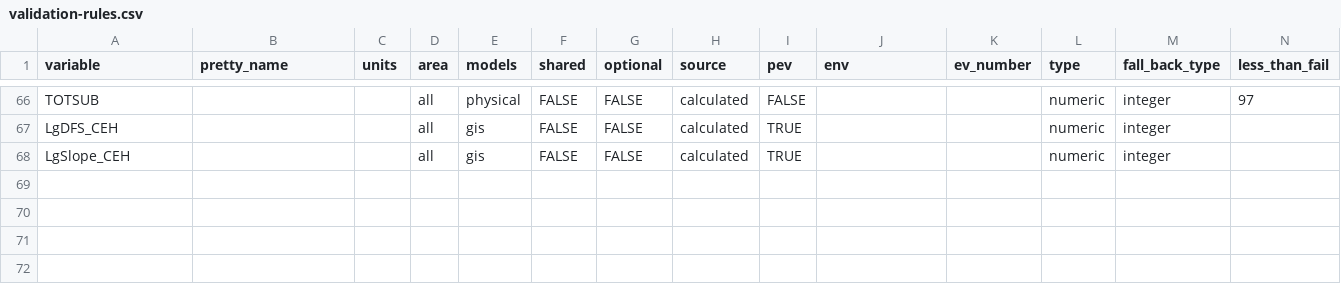
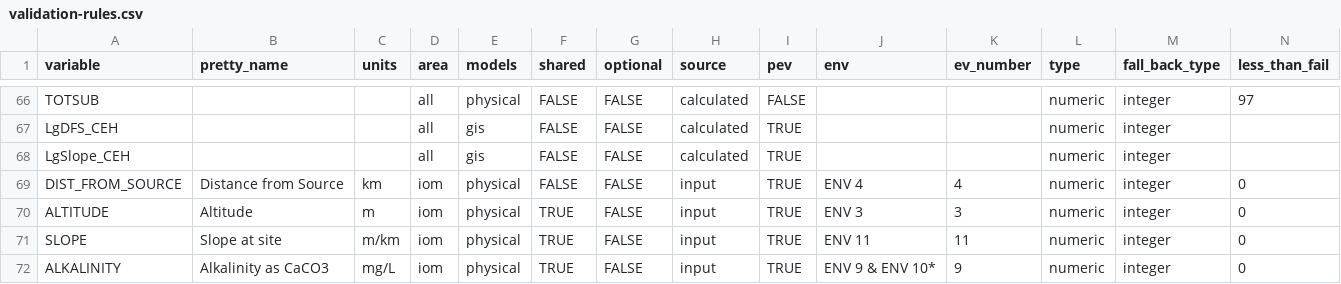
Before and after one commit to aquaMetrics/rict, a CSV file: inst/extdat/validation-rules.csv, drawn as a sheet; only a part is shown, gaps mark what is left out; rows hold the shown columns only; the diff names each change by its address in the sheet, - before the commit and + after, or states it on an @@ line.

```diff
--- a/inst/extdat/validation-rules.csv
+++ b/inst/extdat/validation-rules.csv
+row 69: DIST_FROM_SOURCE | Distance from Source | km | iom | physical | FALSE | FALSE | input | TRUE | ENV 4 | 4 | numeric | integer | 0
+row 70: ALTITUDE | Altitude | m | iom | physical | TRUE | FALSE | input | TRUE | ENV 3 | 3 | numeric | integer | 0
+row 71: SLOPE | Slope at site | m/km | iom | physical | TRUE | FALSE | input | TRUE | ENV 11 | 11 | numeric | integer | 0
+row 72: ALKALINITY | Alkalinity as CaCO3 | mg/L | iom | physical | TRUE | FALSE | input | TRUE | ENV 9 & ENV 10* | 9 | numeric | integer | 0
```
Also changed, not shown: 21 other files.
